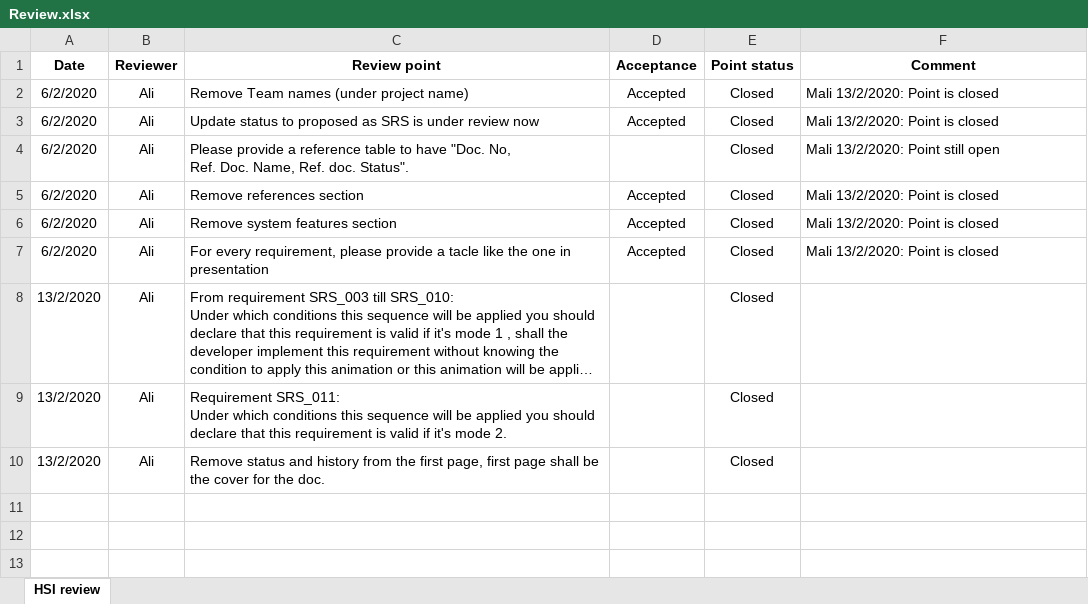
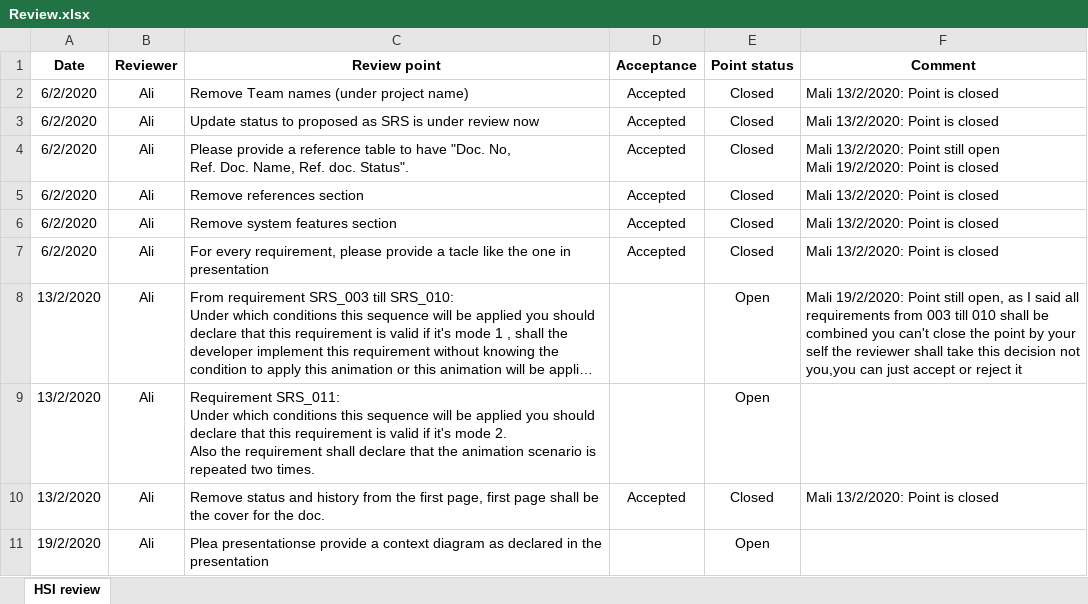
Before and after one commit to YoussefKamal40/PO5_LSAN, an Excel workbook: Software Specifications/SRS/Review.xlsx, sheet HSI review, drawn as a sheet; long unchanged cells end in …; values as stored, in another font and other column widths than the file's, no borders; conditional formats not drawn; ↵ is a line break in a cell; the diff names each change by its address in the sheet, - before the commit and + after, or states it on an @@ line.

Commit message:
Update points 4,8,9,10 and 11 Signed-off-by: MMohamedAli74 <mmohamedali74@gmail.com>

```diff
--- a/Software Specifications/SRS/Review.xlsx (sheet HSI review)
+++ b/Software Specifications/SRS/Review.xlsx (sheet HSI review)
-D4 (Acceptance): (empty)
+D4 (Acceptance): Accepted
-F4 (Comment): …still open
+F4 (Comment): …still open ↵ Mali 19/2/2020: Point is closed
-E8:E9 (Point status): Closed
+E8:E9 (Point status): Open
-F8 (Comment): (empty)
+F8 (Comment): Mali 19/2/2020: Point still open, as I said all requirements from 003 till 010 shall be combined you can't close the point by your self the reviewer shall take this decision not you,you can just accept or reject it
-C9 (Review point): …mode 2.
+C9 (Review point): …mode 2. ↵ Also the requirement shall declare that the animation scenario is repeated two times.
-D10 (Acceptance): (empty)
+D10 (Acceptance): Accepted
-F10 (Comment): (empty)
+F10 (Comment): Mali 13/2/2020: Point is closed
+row 11: 19/2/2020 | Ali | Plea presentationse provide a context diagram as declared in the presentation |  | Open
```
